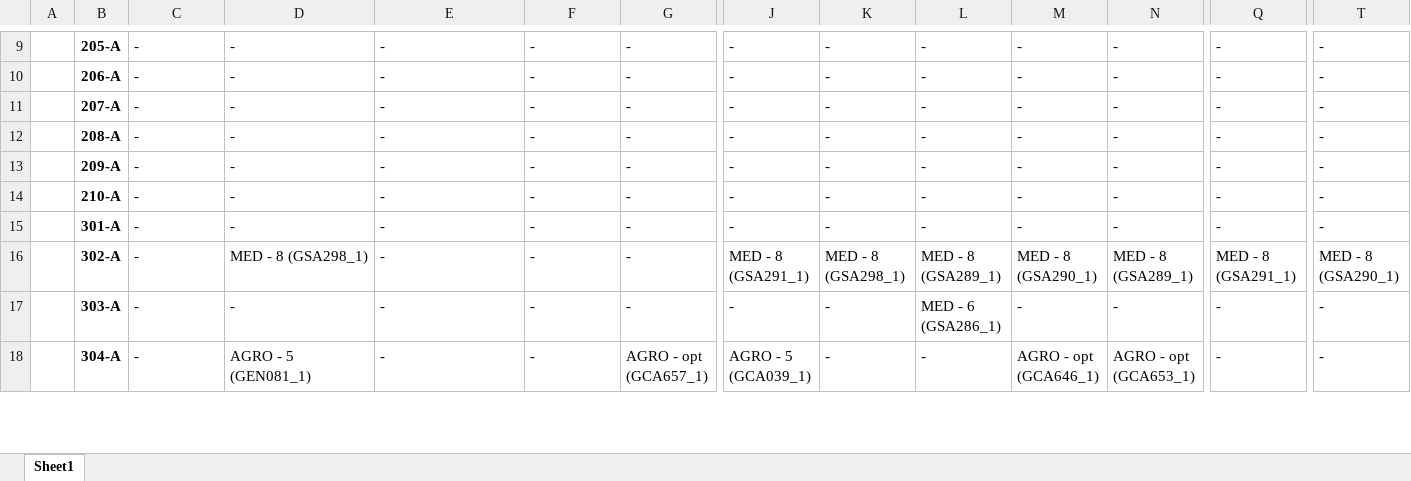
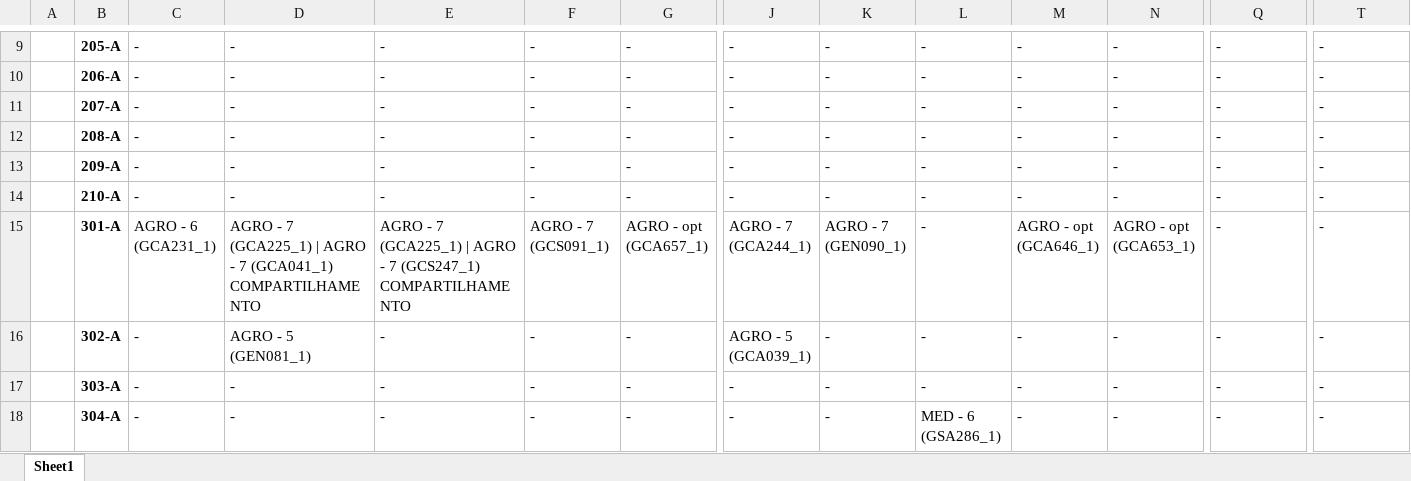
Before and after one commit to FernandoFdeS/alocador_de_salas, an Excel workbook: planilha_alocacoes.xlsx, sheet Sheet1, drawn as a sheet; only a part is shown, gaps mark what is left out; values as stored, in another font and other column widths than the file's, no borders; the diff covers the shown part only; the diff names each change by its address in the sheet, - before the commit and + after, or states it on an @@ line.

```diff
--- a/planilha_alocacoes.xlsx (sheet Sheet1)
+++ b/planilha_alocacoes.xlsx (sheet Sheet1)
-C15: -
+C15: AGRO - 6 (GCA231_1)
-D15: -
+D15: AGRO - 7 (GCA225_1) | AGRO - 7 (GCA041_1) COMPARTILHAMENTO
-E15: -
+E15: AGRO - 7 (GCA225_1) | AGRO - 7 (GCS247_1) COMPARTILHAMENTO
-F15: -
+F15: AGRO - 7 (GCS091_1)
-G15: -
+G15: AGRO - opt (GCA657_1)
-J15: -
+J15: AGRO - 7 (GCA244_1)
-K15: -
+K15: AGRO - 7 (GEN090_1)
-M15: -
+M15: AGRO - opt (GCA646_1)
-N15: -
+N15: AGRO - opt (GCA653_1)
-D16: MED - 8 (GSA298_1)
+D16: AGRO - 5 (GEN081_1)
-J16: MED - 8 (GSA291_1)
+J16: AGRO - 5 (GCA039_1)
-K16: MED - 8 (GSA298_1)
+K16: -
-L16: MED - 8 (GSA289_1)
+L16: -
-M16: MED - 8 (GSA290_1)
+M16: -
-N16: MED - 8 (GSA289_1)
+N16: -
-Q16: MED - 8 (GSA291_1)
+Q16: -
-T16: MED - 8 (GSA290_1)
+T16: -
-L17: MED - 6 (GSA286_1)
+L17: -
-D18: AGRO - 5 (GEN081_1)
+D18: -
-G18: AGRO - opt (GCA657_1)
+G18: -
-J18: AGRO - 5 (GCA039_1)
+J18: -
-L18: -
+L18: MED - 6 (GSA286_1)
-M18: AGRO - opt (GCA646_1)
+M18: -
-N18: AGRO - opt (GCA653_1)
+N18: -
```
Also changed, not shown: 4 added rows, 9 removed rows and 61 edited cells elsewhere in this sheet, web/static/dados/planilha_alocacoes.xlsx, web/static/dados/tabela_alocacoes.xlsx, 3 other files.
